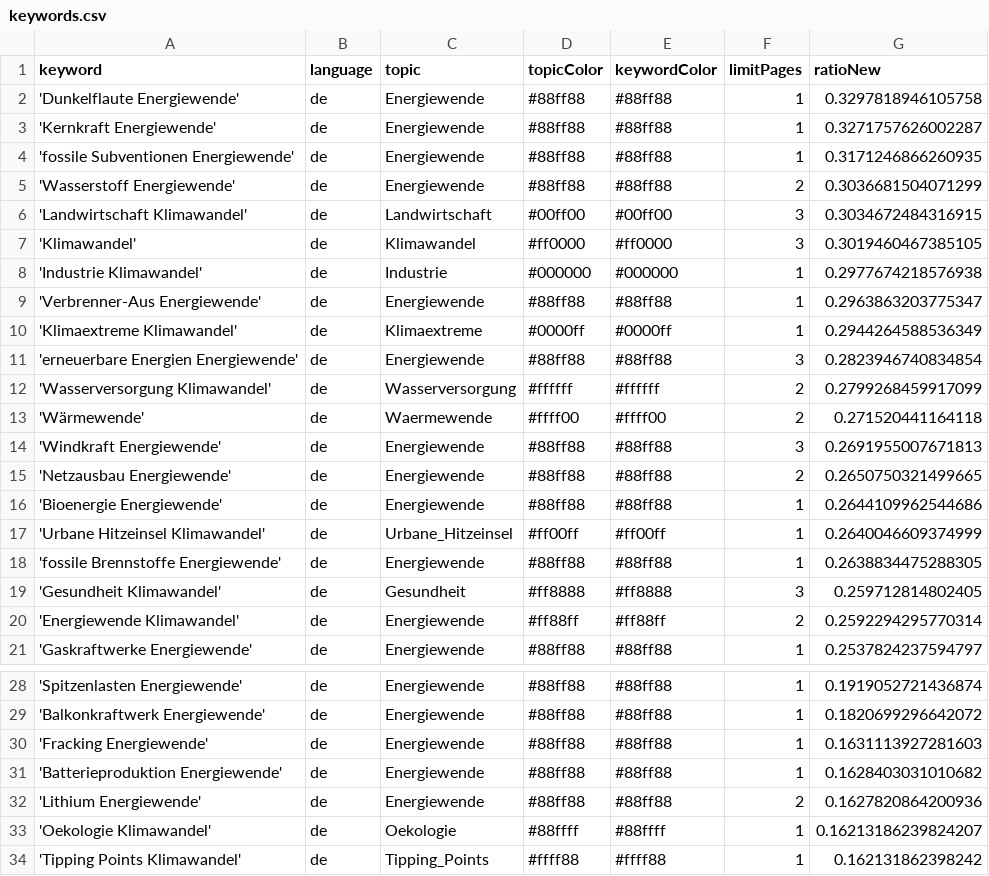
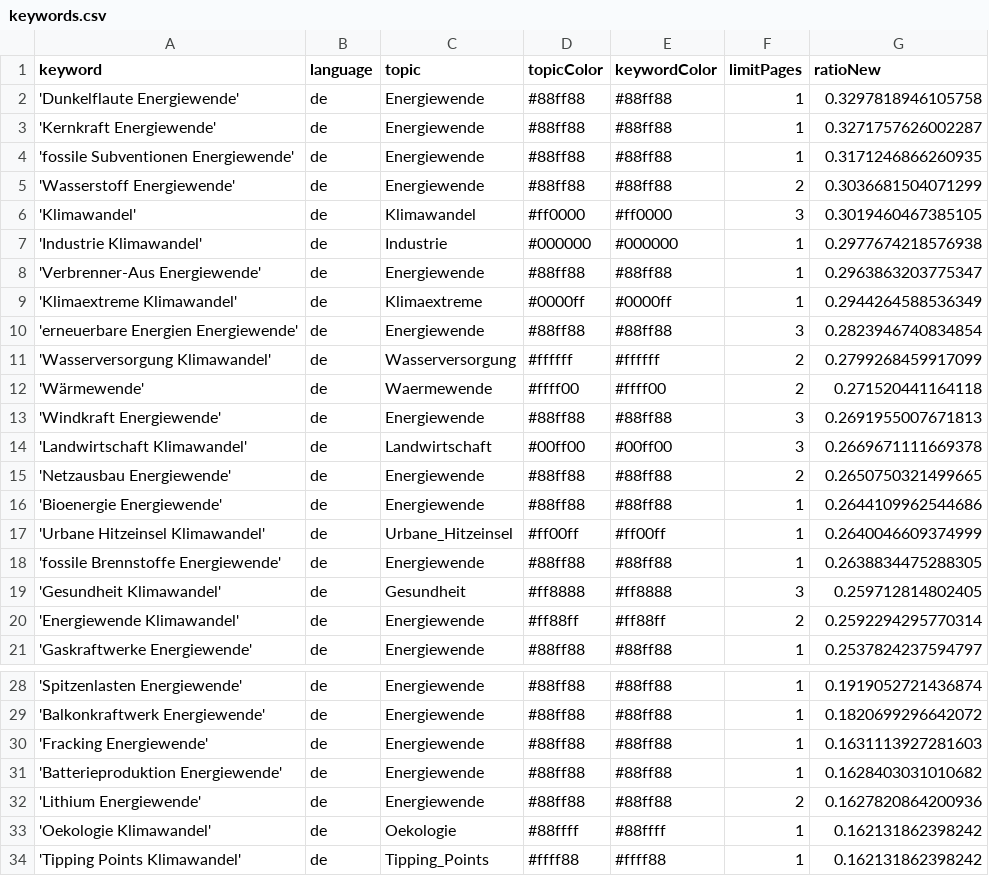
Before and after one commit to daschu83-news/climateIsComing, a CSV file: keywords.csv, drawn as a sheet; only a part is shown, gaps mark what is left out.

```diff
--- a/keywords.csv
+++ b/keywords.csv
@@ -5,3 +5,2 @@ keyword,language,topic,topicColor,keywordColor,limitPages,ratioNew
 'Wasserstoff Energiewende',de,Energiewende,#88ff88,#88ff88,2,0.3036681504071299
-'Landwirtschaft Klimawandel',de,Landwirtschaft,#00ff00,#00ff00,3,0.3034672484316915
 'Klimawandel',de,Klimawandel,#ff0000,#ff0000,3,0.3019460467385105
@@ -14,2 +13,3 @@ keyword,language,topic,topicColor,keywordColor,limitPages,ratioNew
 'Windkraft Energiewende',de,Energiewende,#88ff88,#88ff88,3,0.2691955007671813
+'Landwirtschaft Klimawandel',de,Landwirtschaft,#00ff00,#00ff00,3,0.2669671111669378
 'Netzausbau Energiewende',de,Energiewende,#88ff88,#88ff88,2,0.2650750321499665
@@ -32,3 +32,3 @@ keyword,language,topic,topicColor,keywordColor,limitPages,ratioNew
 'Lithium Energiewende',de,Energiewende,#88ff88,#88ff88,2,0.1627820864200936
-'Oekologie Klimawandel',de,Oekologie,#88ffff,#88ffff,1,0.16213186239824207
+'Oekologie Klimawandel',de,Oekologie,#88ffff,#88ffff,1,0.162131862398242
 'Tipping Points Klimawandel',de,Tipping_Points,#ffff88,#ffff88,1,0.162131862398242
```
Also changed, not shown: csv/news_2026_07.csv, 1 other file.
